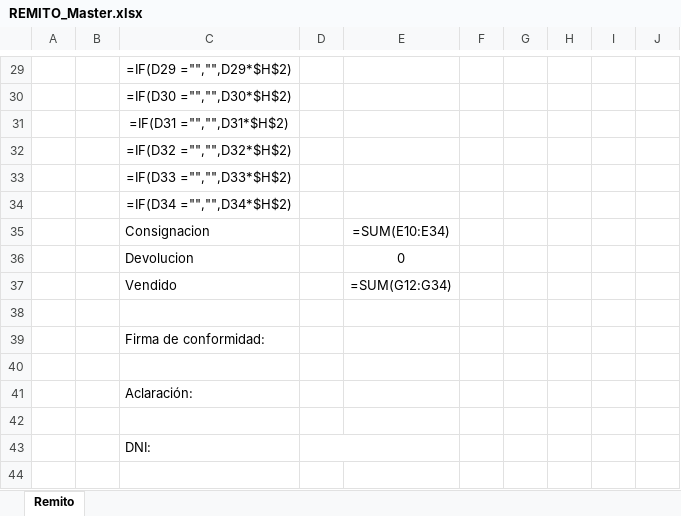
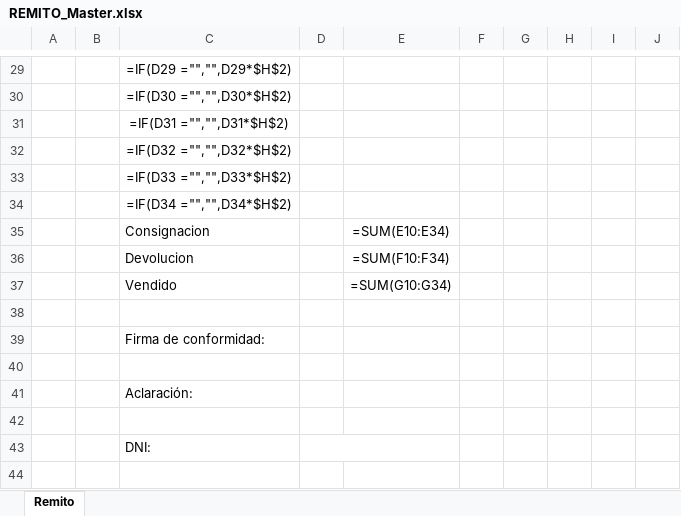
Before and after one commit to Bairesman-arg/cappello-sombreros, an Excel workbook: DOCS/REMITO_Master.xlsx, sheet Remito, drawn as a sheet; only a part is shown, gaps mark what is left out; values as stored, in another font and other column widths than the file's, no borders; formulas are shown in place of their values; the diff names each change by its address in the sheet, - before the commit and + after, or states it on an @@ line.

Commit message:
Recarga de articulos y clientes ante cambio de pagina. Circuito de Remitos devolución y ventas listo.

```diff
--- a/DOCS/REMITO_Master.xlsx (sheet Remito)
+++ b/DOCS/REMITO_Master.xlsx (sheet Remito)
-E36: 0
+E36: =SUM(F10:F34)
-E37: =SUM(G12:G34)
+E37: =SUM(G10:G34)
```
Also changed, not shown: 9 other files.
